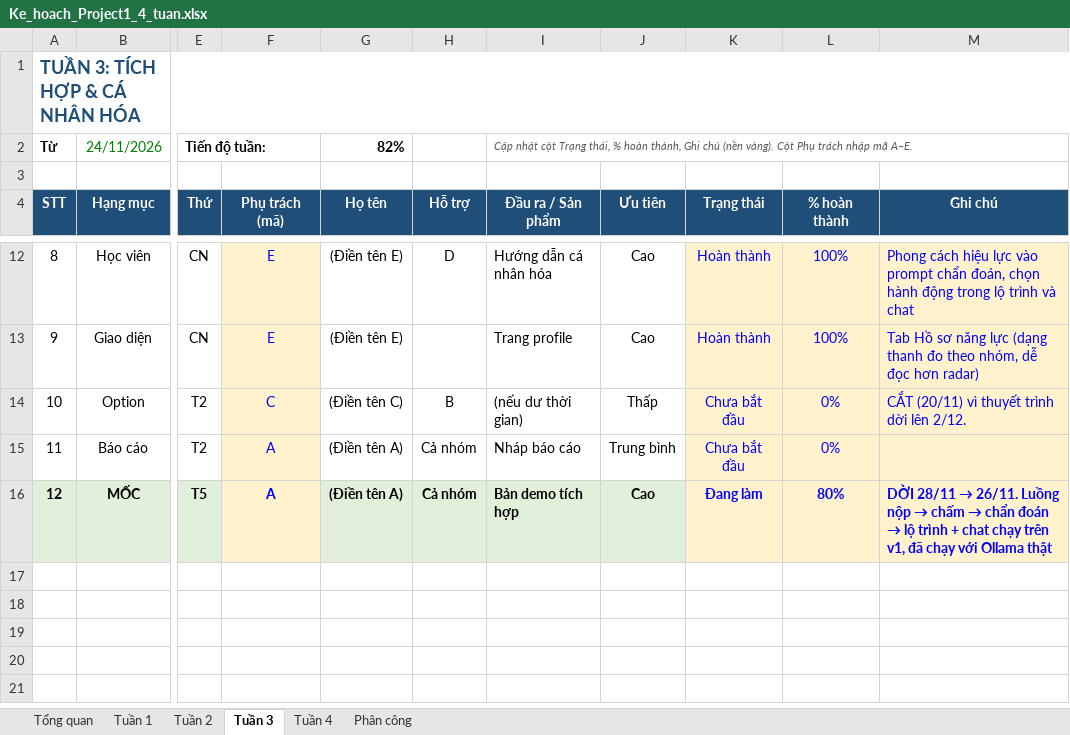
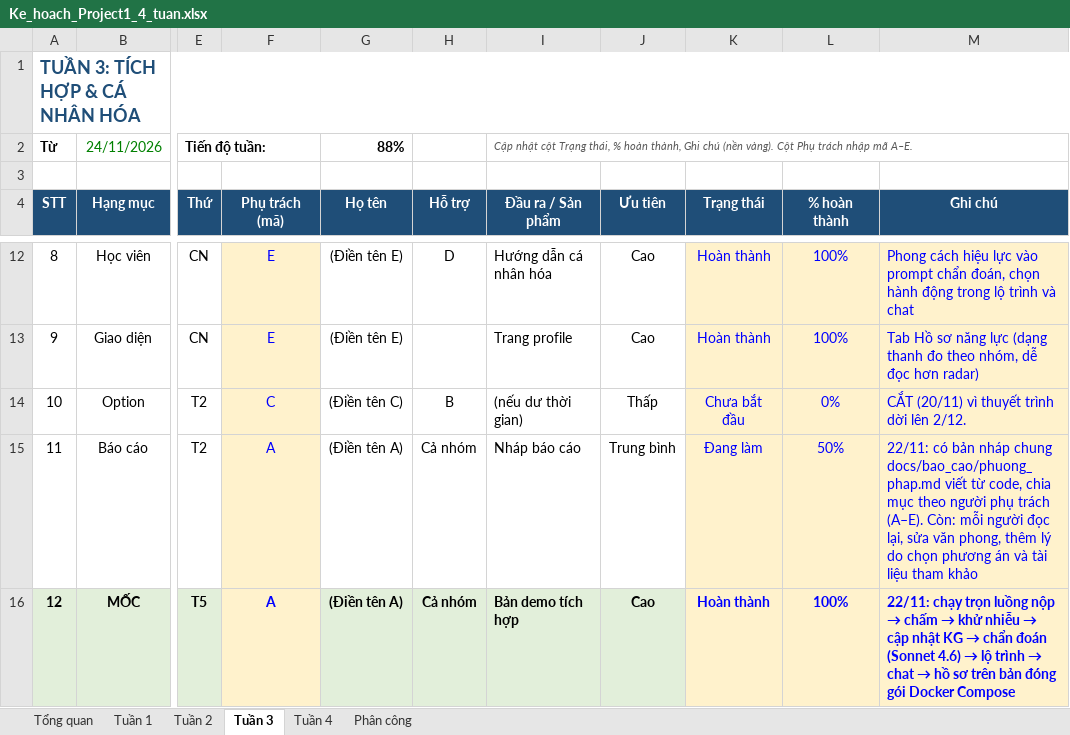
Before and after one commit to namt9/kt-learning-assistant, an Excel workbook: docs/Ke_hoach_Project1_4_tuan.xlsx, sheet Tuần 3, drawn as a sheet; only a part is shown, gaps mark what is left out; values as stored, in another font and other column widths than the file's, no borders; conditional formats not drawn; the diff names each change by its address in the sheet, - before the commit and + after, or states it on an @@ line.

```diff
--- a/docs/Ke_hoach_Project1_4_tuan.xlsx (sheet Tuần 3)
+++ b/docs/Ke_hoach_Project1_4_tuan.xlsx (sheet Tuần 3)
-G2 (Họ tên): 82%
+G2 (Họ tên): 88%
-K15 (Trạng thái): Chưa bắt đầu
+K15 (Trạng thái): Đang làm
-L15 (% hoàn thành): 0%
+L15 (% hoàn thành): 50%
-M15 (Ghi chú): (empty)
+M15 (Ghi chú): 22/11: có bản nháp chung docs/bao_cao/phuong_phap.md viết từ code, chia mục theo người phụ trách (A–E). Còn: mỗi người đọc lại, sửa văn phong, thêm lý do chọn phương án và tài liệu tham khảo
-K16 (Trạng thái): Đang làm
+K16 (Trạng thái): Hoàn thành
-L16 (% hoàn thành): 80%
+L16 (% hoàn thành): 100%
@@ M16 (Ghi chú): DỜI 28/11 → 26/11. Luồng nộp → chấm → chẩn đoán → lộ trình + chat chạy trên v1, đã chạy với Ollama thật → 22/11: chạy trọn luồng nộp → chấm → khử nhiễu → cập nhật KG → chẩn đoán (Sonnet 4.6) → lộ trình → chat → hồ sơ trên bản đóng gói Docker Compose @@
```
Also changed, not shown: sheet Tuần 4, sheet Tổng quan, sheet Tuần 2, 2 other files.
